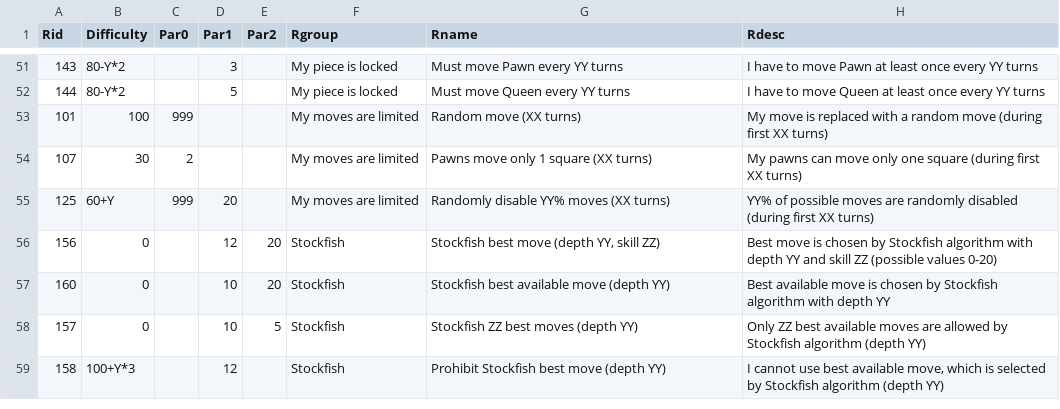
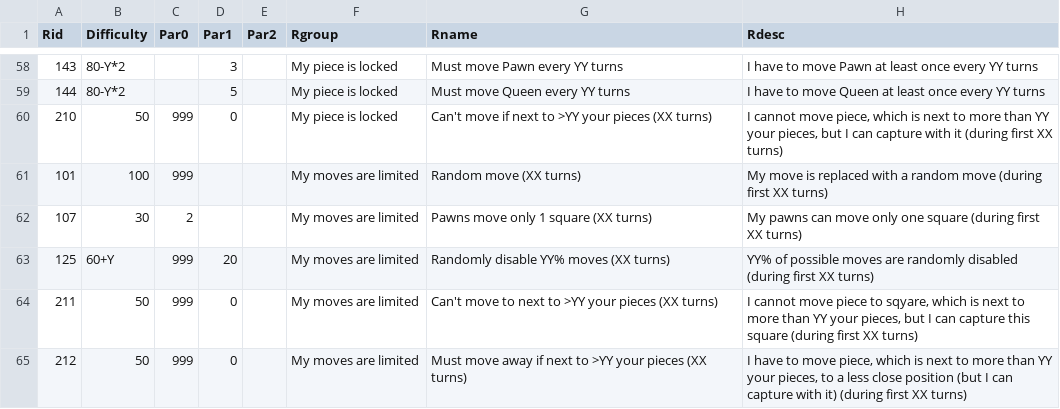
Before and after one commit to rualark/FlexiChess, a CSV file: rules/rules.csv, drawn as a sheet; only a part is shown, gaps mark what is left out; the shorter side is filled out with more unchanged rows; the diff covers the shown part only; the diff names each change by its address in the sheet, - before the commit and + after, or states it on an @@ line.

Commit message:
New rules

```diff
--- a/rules/rules.csv
+++ b/rules/rules.csv
+row 60: 210 | 50 | 999 | 0 |  | My piece is locked | Can't move if next to >YY your pieces (XX turns) | I cannot move piece, which is next to more than YY your pieces, but I can capture with it (during first XX turns)
+row 64: 211 | 50 | 999 | 0 |  | My moves are limited | Can't move to next to >YY your pieces (XX turns) | I cannot move piece to sqyare, which is next to more than YY your pieces, but I can capture this square (during first XX turns)
+row 65: 212 | 50 | 999 | 0 |  | My moves are limited | Must move away if next to >YY your pieces (XX turns) | I have to move piece, which is next to more than YY your pieces, to a less close position (but I can capture with it) (during first XX turns)
```
Also changed, not shown: 13 added rows, 7 removed rows and 20 edited cells elsewhere in this file, 14 other files.
